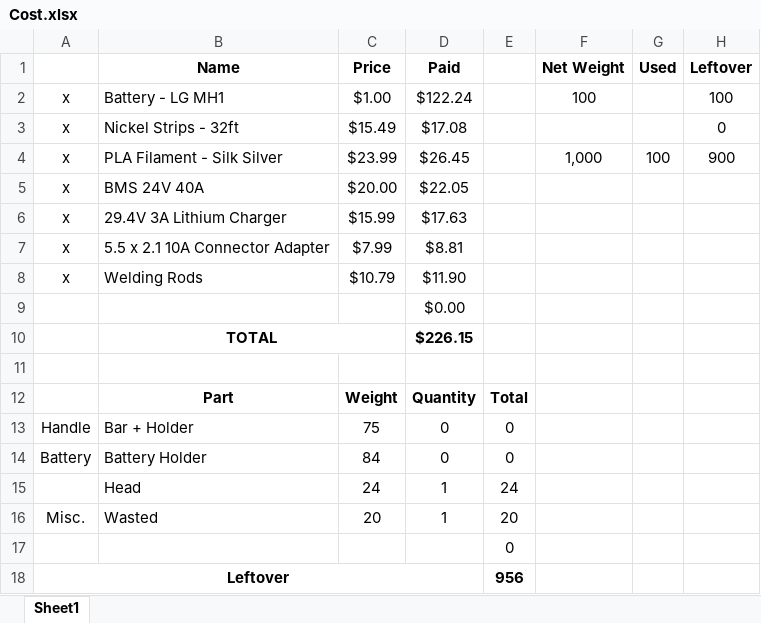
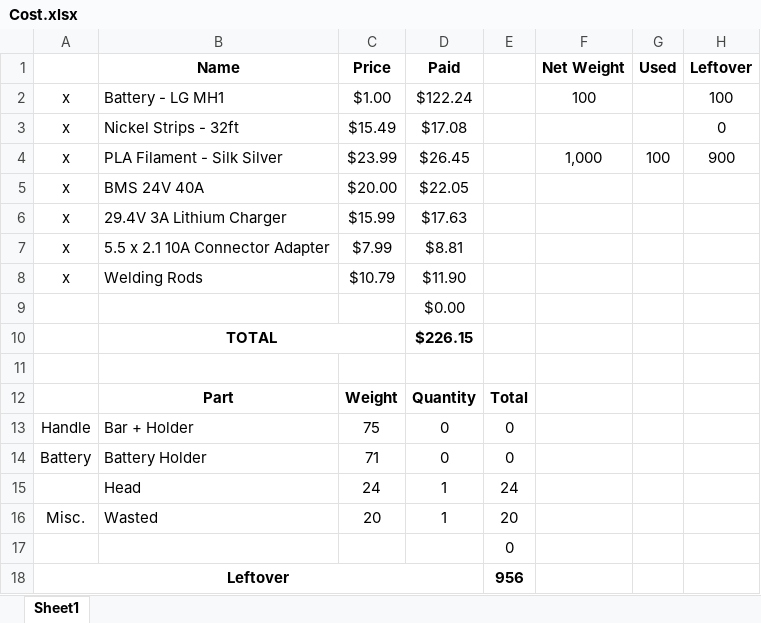
Before and after one commit to manhkhang269/ebike-battery, an Excel workbook: Cost.xlsx, sheet Sheet1, drawn as a sheet; values as stored, in another font and other column widths than the file's, no borders; the diff names each change by its address in the sheet, - before the commit and + after, or states it on an @@ line.

Commit message:
cost file changed

```diff
--- a/Cost.xlsx (sheet Sheet1)
+++ b/Cost.xlsx (sheet Sheet1)
-C14 (Price): 84
+C14 (Price): 71
```
